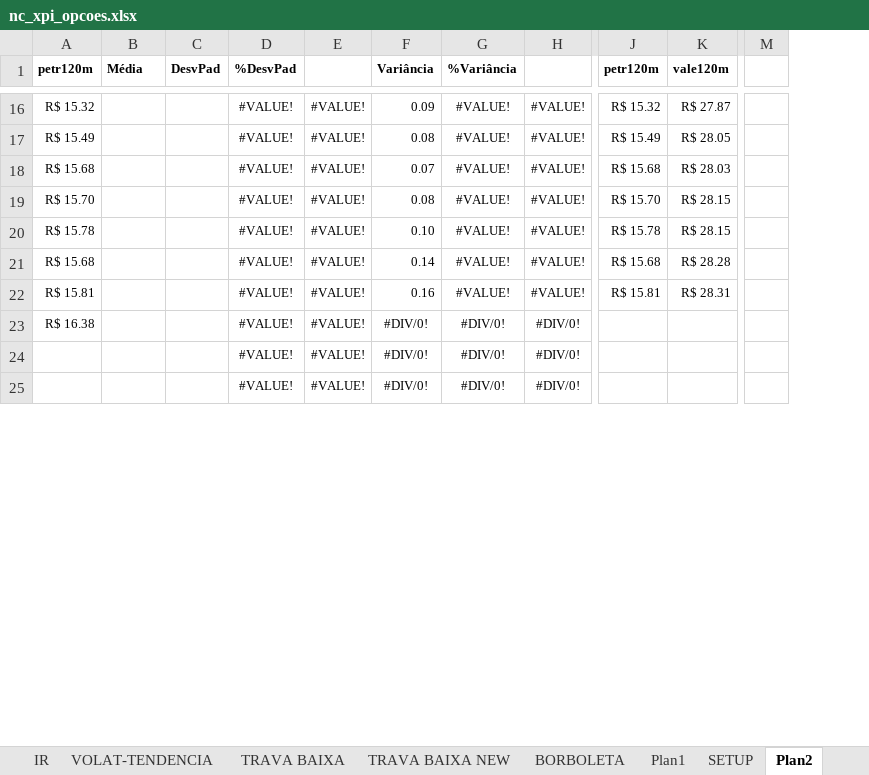
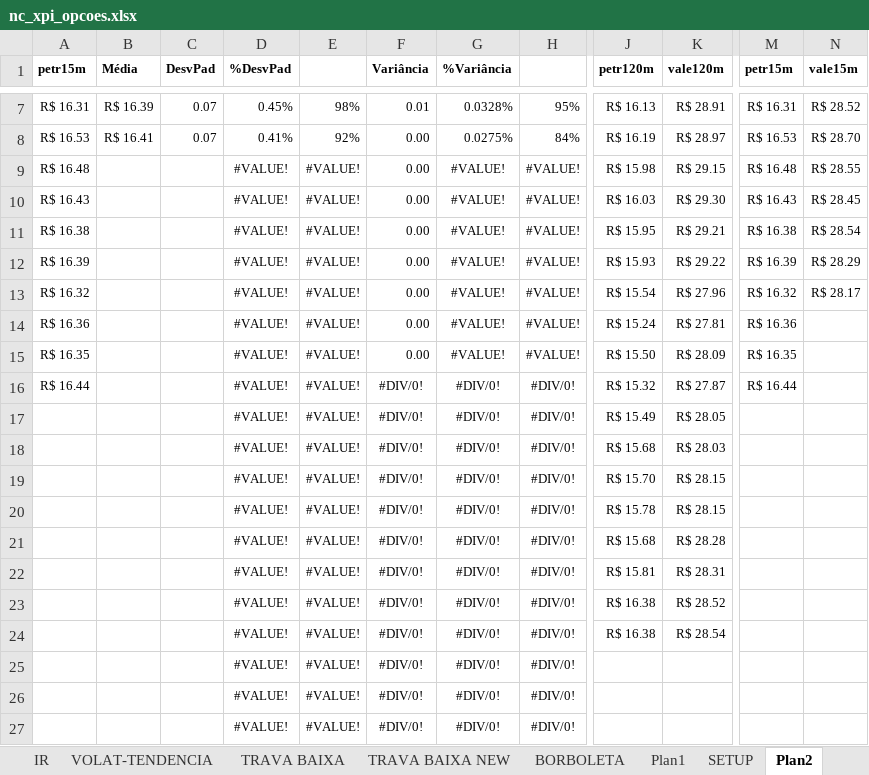
Before and after one commit to bengelbert/ifsc, an Excel workbook: stocks/nc_xpi_opcoes.xlsx, sheet Plan2, drawn as a sheet; only a part is shown, gaps mark what is left out; values as stored, in another font and other column widths than the file's, no borders; conditional formats not drawn; removed rows and columns are numbered as before the commit, all else as after; rows hold the shown columns only; the diff covers the shown part only; the diff names each change by its address in the sheet, - before the commit and + after, or states it on an @@ line.

```diff
--- a/stocks/nc_xpi_opcoes.xlsx (sheet Plan2)
+++ b/stocks/nc_xpi_opcoes.xlsx (sheet Plan2)
-column A (petr120m), rows 16-23: R$ 15.32 | R$ 15.49 | R$ 15.68 | R$ 15.70 | R$ 15.78 | R$ 15.68 | R$ 15.81 | R$ 16.38
+column A (petr15m), rows 9-15: R$ 16.48 | R$ 16.43 | R$ 16.38 | R$ 16.39 | R$ 16.32 | R$ 16.36 | R$ 16.35
-column M, empty
+column M (petr15m), rows 9-15: R$ 16.48 | R$ 16.43 | R$ 16.38 | R$ 16.39 | R$ 16.32 | R$ 16.36 | R$ 16.35
+column N (vale15m), rows 9-13: R$ 28.55 | R$ 28.45 | R$ 28.54 | R$ 28.29 | R$ 28.17
+row 7: R$ 16.31 | R$ 16.39 | 0.07 | 0.45% | 98% | 0.01 | 0.0328% | 95% | R$ 16.13 | R$ 28.91 | R$ 16.31 | R$ 28.52
+row 8: R$ 16.53 | R$ 16.41 | 0.07 | 0.41% | 92% | 0.00 | 0.0275% | 84% | R$ 16.19 | R$ 28.97 | R$ 16.53 | R$ 28.70
-F9 (Variância): 0.09
+F9 (Variância): 0.00
-J9 (petr120m): R$ 15.32
+J9 (petr120m): R$ 15.98
-K9 (vale120m): R$ 27.87
+K9 (vale120m): R$ 29.15
-F10 (Variância): 0.08
+F10 (Variância): 0.00
-J10 (petr120m): R$ 15.49
+J10 (petr120m): R$ 16.03
-K10 (vale120m): R$ 28.05
+K10 (vale120m): R$ 29.30
-F11 (Variância): 0.07
+F11 (Variância): 0.00
-J11 (petr120m): R$ 15.68
+J11 (petr120m): R$ 15.95
-K11 (vale120m): R$ 28.03
+K11 (vale120m): R$ 29.21
-F12 (Variância): 0.08
+F12 (Variância): 0.00
-J12 (petr120m): R$ 15.70
+J12 (petr120m): R$ 15.93
-K12 (vale120m): R$ 28.15
+K12 (vale120m): R$ 29.22
-F13 (Variância): 0.10
+F13 (Variância): 0.00
-J13 (petr120m): R$ 15.78
+J13 (petr120m): R$ 15.54
-K13 (vale120m): R$ 28.15
+K13 (vale120m): R$ 27.96
-F14 (Variância): 0.14
+F14 (Variância): 0.00
-J14 (petr120m): R$ 15.68
+J14 (petr120m): R$ 15.24
-K14 (vale120m): R$ 28.28
+K14 (vale120m): R$ 27.81
-F15 (Variância): 0.16
+F15 (Variância): 0.00
-J15 (petr120m): R$ 15.81
+J15 (petr120m): R$ 15.50
-K15 (vale120m): R$ 28.31
+K15 (vale120m): R$ 28.09
+row 16: R$ 16.44 |  |  | #VALUE! | #VALUE! | #DIV/0! | #DIV/0! | #DIV/0! | R$ 15.32 | R$ 27.87 | R$ 16.44
+row 17:  |  |  | #VALUE! | #VALUE! | #DIV/0! | #DIV/0! | #DIV/0! | R$ 15.49 | R$ 28.05
+row 18:  |  |  | #VALUE! | #VALUE! | #DIV/0! | #DIV/0! | #DIV/0! | R$ 15.68 | R$ 28.03
+row 19:  |  |  | #VALUE! | #VALUE! | #DIV/0! | #DIV/0! | #DIV/0! | R$ 15.70 | R$ 28.15
+row 20:  |  |  | #VALUE! | #VALUE! | #DIV/0! | #DIV/0! | #DIV/0! | R$ 15.78 | R$ 28.15
+row 21:  |  |  | #VALUE! | #VALUE! | #DIV/0! | #DIV/0! | #DIV/0! | R$ 15.68 | R$ 28.28
+row 22:  |  |  | #VALUE! | #VALUE! | #DIV/0! | #DIV/0! | #DIV/0! | R$ 15.81 | R$ 28.31
+row 23:  |  |  | #VALUE! | #VALUE! | #DIV/0! | #DIV/0! | #DIV/0! | R$ 16.38 | R$ 28.52
+row 24:  |  |  | #VALUE! | #VALUE! | #DIV/0! | #DIV/0! | #DIV/0! | R$ 16.38 | R$ 28.54
```
Also changed, not shown: 5 added rows and 16 removed rows elsewhere in this sheet, sheet VOLAT-TENDENCIA, sheet NOTAS, formulas that keep their value, hidden cells, 2 other files.
